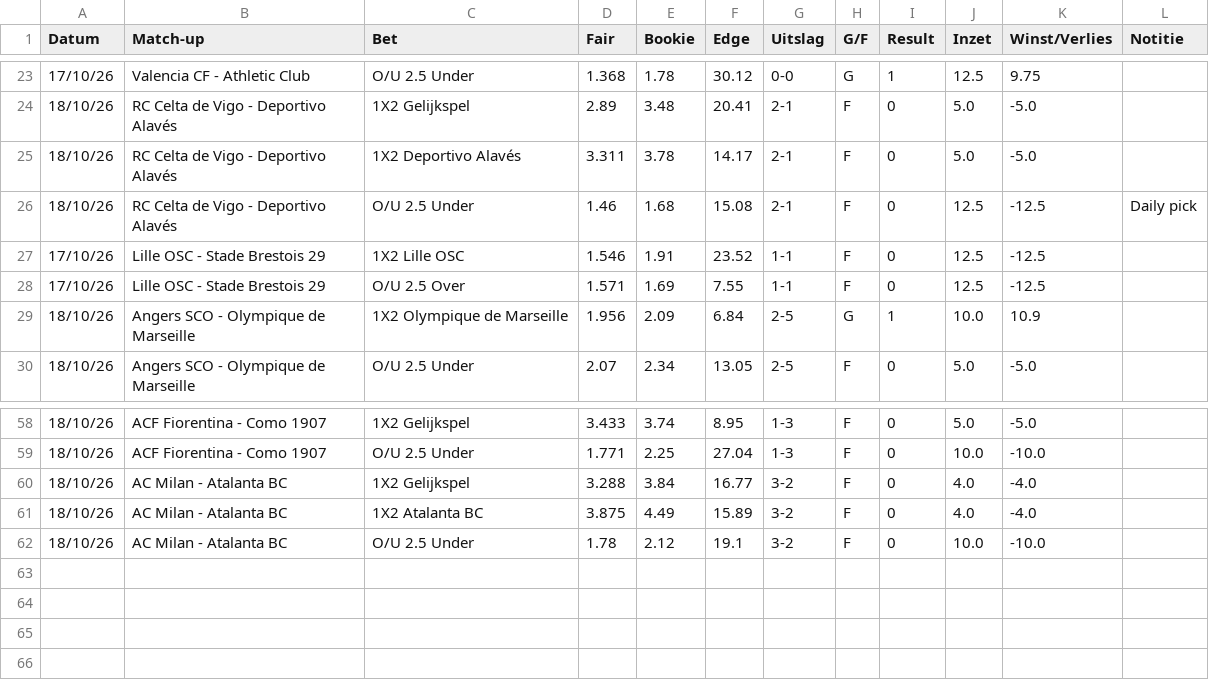
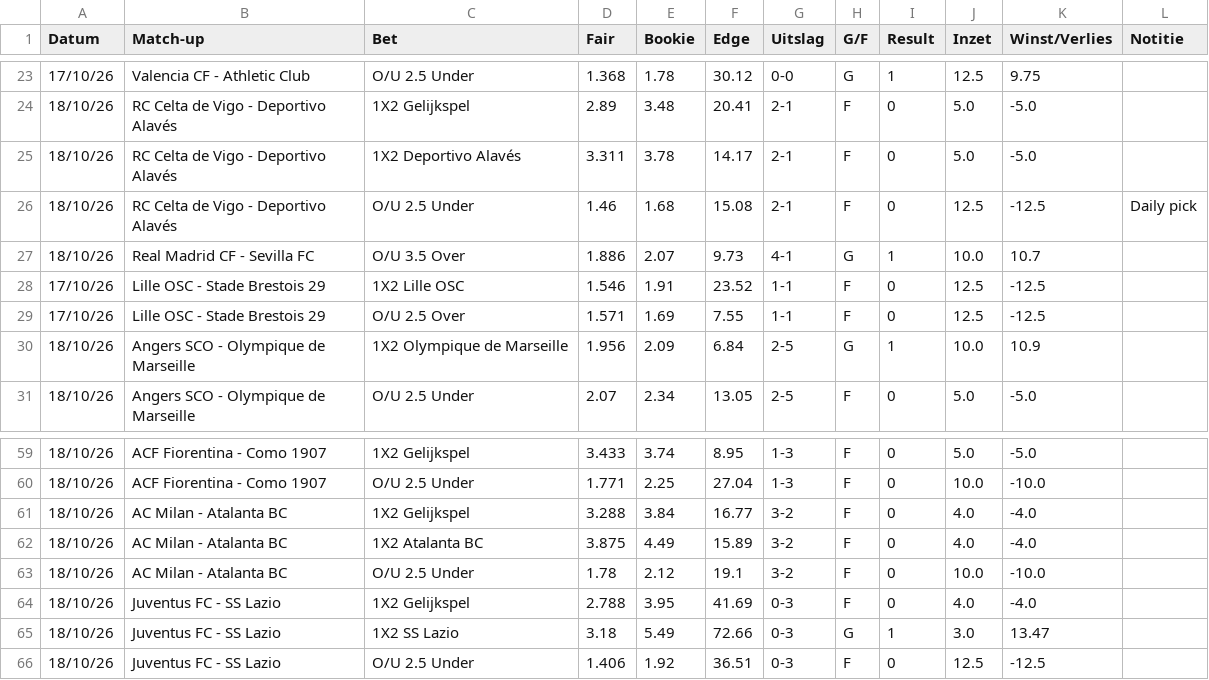
Before and after one commit to Player87887/Johnsballiebets, a CSV file: picks/history027.csv, drawn as a sheet; only a part is shown, gaps mark what is left out; the diff names each change by its address in the sheet, - before the commit and + after, or states it on an @@ line.

Commit message:
Picks: history027.csv bijgewerkt

```diff
--- a/picks/history027.csv
+++ b/picks/history027.csv
+row 27: 18/10/26 | Real Madrid CF - Sevilla FC | O/U 3.5 Over | 1.886 | 2.07 | 9.73 | 4-1 | G | 1 | 10.0 | 10.7
+row 64: 18/10/26 | Juventus FC - SS Lazio | 1X2 Gelijkspel | 2.788 | 3.95 | 41.69 | 0-3 | F | 0 | 4.0 | -4.0
+row 65: 18/10/26 | Juventus FC - SS Lazio | 1X2 SS Lazio | 3.18 | 5.49 | 72.66 | 0-3 | G | 1 | 3.0 | 13.47
+row 66: 18/10/26 | Juventus FC - SS Lazio | O/U 2.5 Under | 1.406 | 1.92 | 36.51 | 0-3 | F | 0 | 12.5 | -12.5
```
